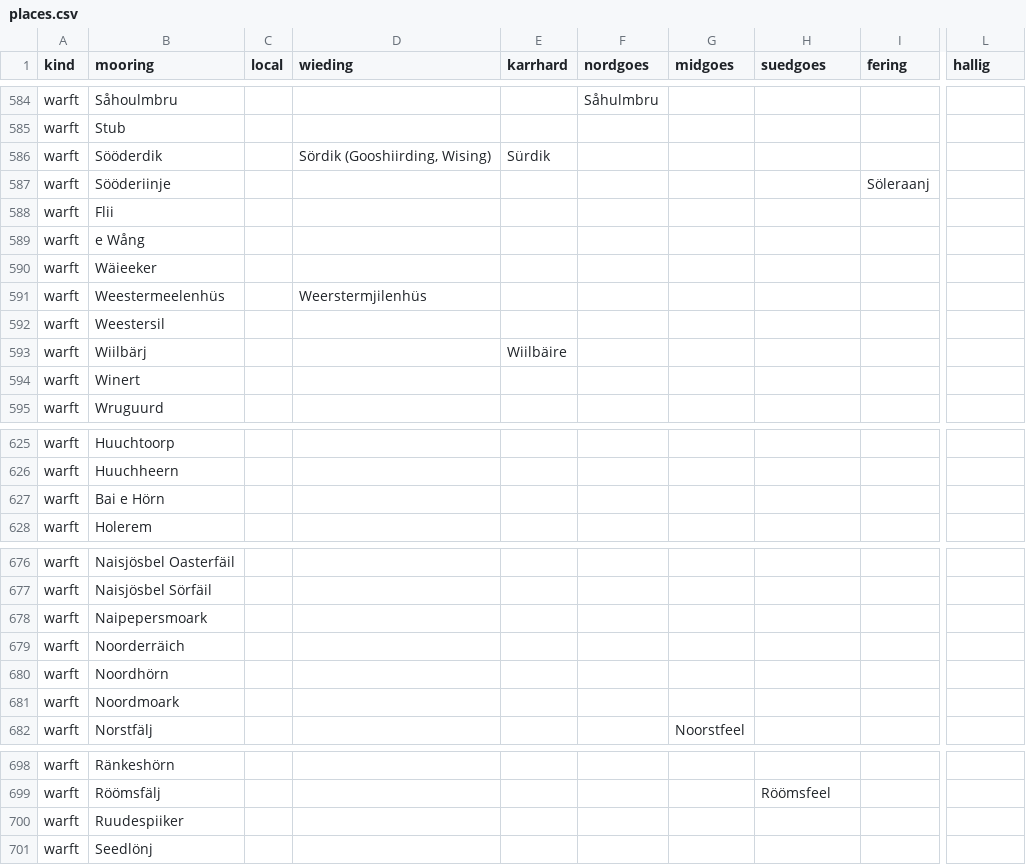
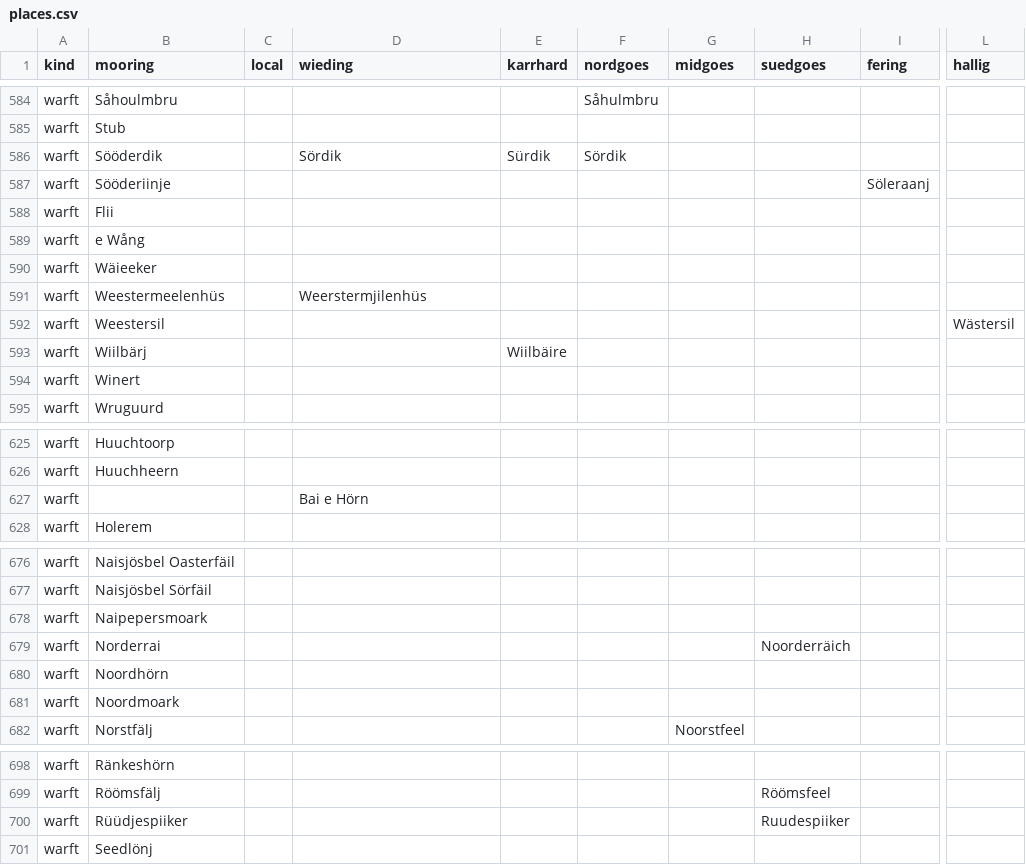
Before and after one commit to Commander-Cody/frasch-koord, a CSV file: names/places.csv, drawn as a sheet; only a part is shown, gaps mark what is left out; the diff covers the shown part only; the diff names each change by its address in the sheet, - before the commit and + after, or states it on an @@ line.

```diff
--- a/names/places.csv
+++ b/names/places.csv
-D586 (wieding): Sördik (Gooshiirding, Wising)
+D586 (wieding): Sördik
-F586 (nordgoes): (empty)
+F586 (nordgoes): Sördik
-L592 (hallig): (empty)
+L592 (hallig): Wästersil
-B627 (mooring): Bai e Hörn
+B627 (mooring): (empty)
-D627 (wieding): (empty)
+D627 (wieding): Bai e Hörn
-B679 (mooring): Noorderräich
+B679 (mooring): Norderrai
-H679 (suedgoes): (empty)
+H679 (suedgoes): Noorderräich
-B700 (mooring): Ruudespiiker
+B700 (mooring): Rüüdjespiiker
-H700 (suedgoes): (empty)
+H700 (suedgoes): Ruudespiiker
```
Also changed, not shown: 26 edited cells elsewhere in this file.
